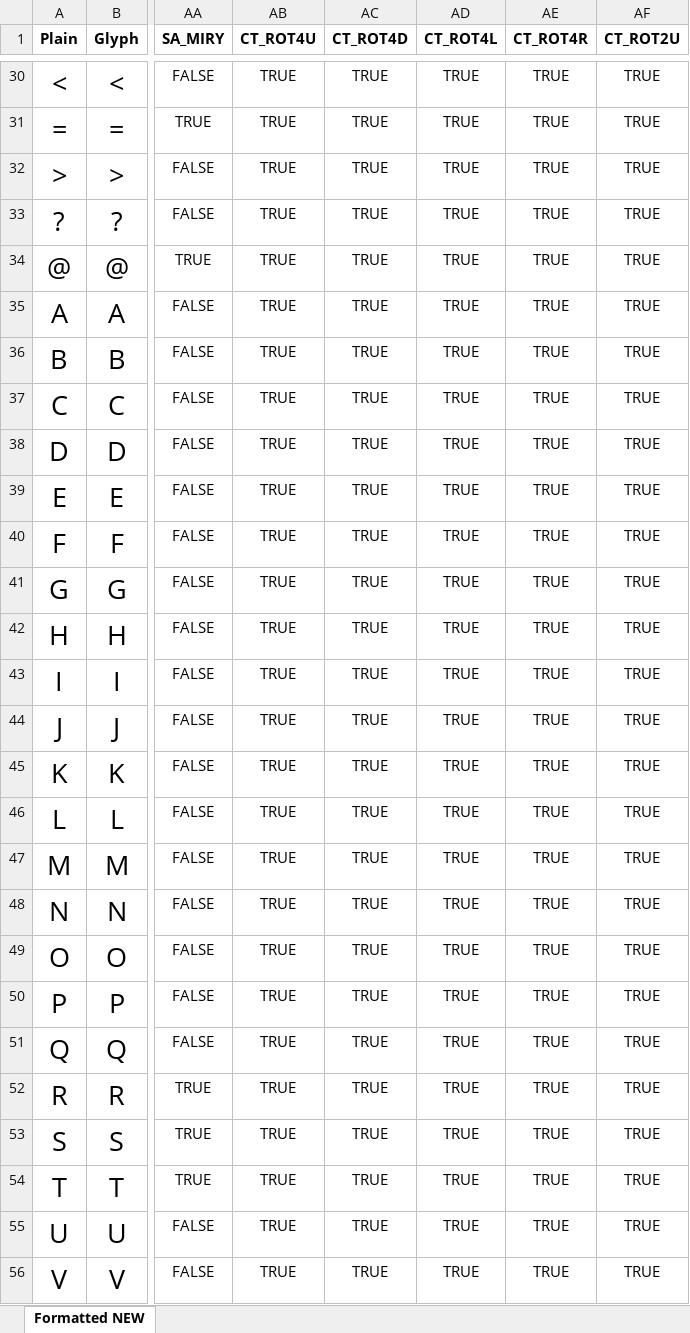
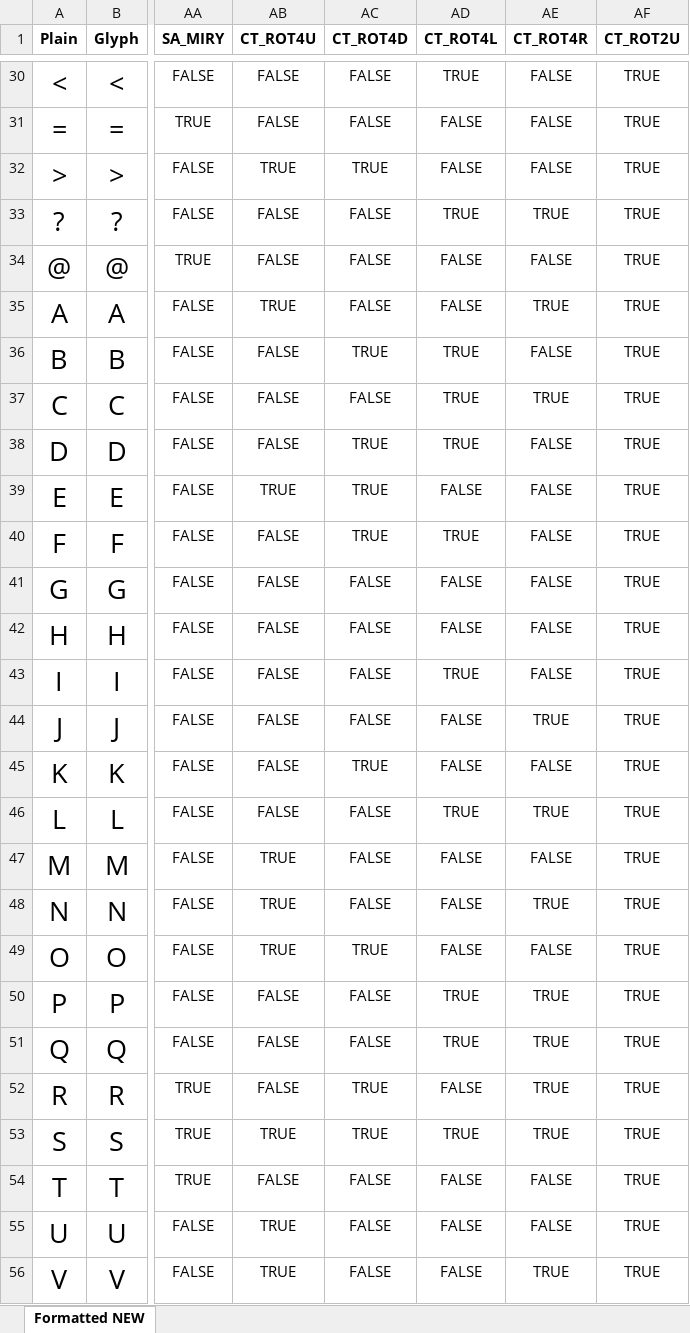
Before and after one commit to k3DW/bask3twork, an Excel workbook: Glyph Code 2021-01-21.xlsm, sheet Formatted NEW, drawn as a sheet; only a part is shown, gaps mark what is left out; values as stored, in another font and other column widths than the file's, no borders; conditional formats not drawn; the diff covers the shown part only; the diff names each change by its address in the sheet, - before the commit and + after, or states it on an @@ line.

```diff
--- a/Glyph Code 2021-01-21.xlsm (sheet Formatted NEW)
+++ b/Glyph Code 2021-01-21.xlsm (sheet Formatted NEW)
-AB30:AB31 (CT_ROT4U): TRUE
+AB30:AB31 (CT_ROT4U): FALSE
-AC30:AC31 (CT_ROT4D): TRUE
+AC30:AC31 (CT_ROT4D): FALSE
-AE30:AE32 (CT_ROT4R): TRUE
+AE30:AE32 (CT_ROT4R): FALSE
-AD31:AD32 (CT_ROT4L): TRUE
+AD31:AD32 (CT_ROT4L): FALSE
-AB33:AB34 (CT_ROT4U): TRUE
+AB33:AB34 (CT_ROT4U): FALSE
-AC33:AC35 (CT_ROT4D): TRUE
+AC33:AC35 (CT_ROT4D): FALSE
-AD34:AD35 (CT_ROT4L): TRUE
+AD34:AD35 (CT_ROT4L): FALSE
-AE34 (CT_ROT4R): TRUE
+AE34 (CT_ROT4R): FALSE
-AB36:AB38 (CT_ROT4U): TRUE
+AB36:AB38 (CT_ROT4U): FALSE
-AE36 (CT_ROT4R): TRUE
+AE36 (CT_ROT4R): FALSE
-AC37 (CT_ROT4D): TRUE
+AC37 (CT_ROT4D): FALSE
-AE38:AE43 (CT_ROT4R): TRUE
+AE38:AE43 (CT_ROT4R): FALSE
-AD39 (CT_ROT4L): TRUE
+AD39 (CT_ROT4L): FALSE
-AB40:AB46 (CT_ROT4U): TRUE
+AB40:AB46 (CT_ROT4U): FALSE
-AC41:AC44 (CT_ROT4D): TRUE
+AC41:AC44 (CT_ROT4D): FALSE
-AD41:AD42 (CT_ROT4L): TRUE
+AD41:AD42 (CT_ROT4L): FALSE
-AD44:AD45 (CT_ROT4L): TRUE
+AD44:AD45 (CT_ROT4L): FALSE
-AE45 (CT_ROT4R): TRUE
+AE45 (CT_ROT4R): FALSE
-AC46:AC48 (CT_ROT4D): TRUE
+AC46:AC48 (CT_ROT4D): FALSE
-AD47:AD49 (CT_ROT4L): TRUE
+AD47:AD49 (CT_ROT4L): FALSE
-AE47 (CT_ROT4R): TRUE
+AE47 (CT_ROT4R): FALSE
-AE49 (CT_ROT4R): TRUE
+AE49 (CT_ROT4R): FALSE
-AB50:AB52 (CT_ROT4U): TRUE
+AB50:AB52 (CT_ROT4U): FALSE
-AC50:AC51 (CT_ROT4D): TRUE
+AC50:AC51 (CT_ROT4D): FALSE
-AD52 (CT_ROT4L): TRUE
+AD52 (CT_ROT4L): FALSE
-AB54 (CT_ROT4U): TRUE
+AB54 (CT_ROT4U): FALSE
-AC54:AC56 (CT_ROT4D): TRUE
+AC54:AC56 (CT_ROT4D): FALSE
-AD54:AD56 (CT_ROT4L): TRUE
+AD54:AD56 (CT_ROT4L): FALSE
-AE54:AE55 (CT_ROT4R): TRUE
+AE54:AE55 (CT_ROT4R): FALSE
```
Also changed, not shown: 404 edited cells elsewhere in this sheet, formulas that keep their value, 5 other files.
